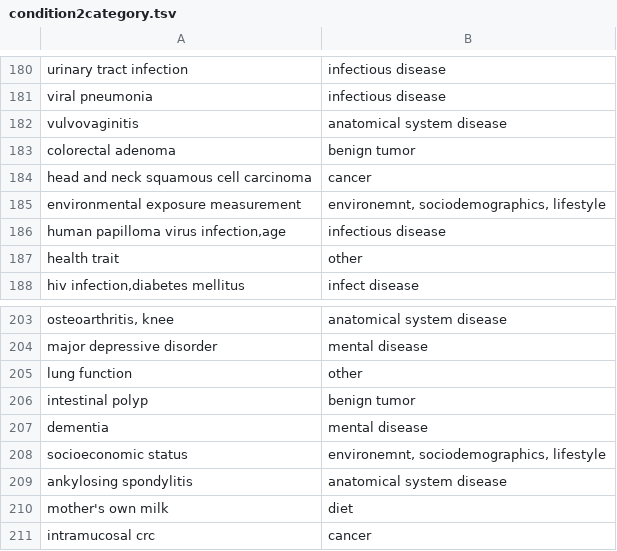
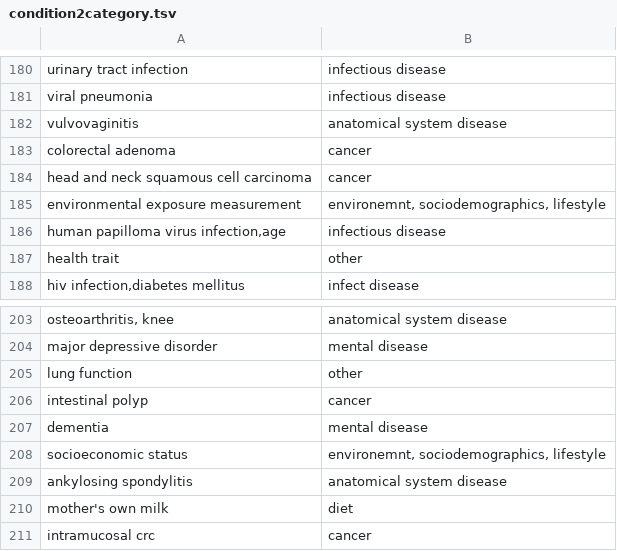
Before and after one commit to waldronlab/bugphyzzAnalyses, a TSV file: inst/extdata/condition2category.tsv, drawn as a sheet; only a part is shown, gaps mark what is left out.

Commit message:
change benign tumor to cancer for adenoma

```diff
--- a/inst/extdata/condition2category.tsv
+++ b/inst/extdata/condition2category.tsv
@@ -182,3 +182,3 @@
 "vulvovaginitis"	"anatomical system disease"
-"colorectal adenoma"	"benign tumor"
+"colorectal adenoma"	"cancer"
 "head and neck squamous cell carcinoma"	"cancer"
@@ -205,3 +205,3 @@
 "lung function"	"other"
-"intestinal polyp"	"benign tumor"
+"intestinal polyp"	"cancer"
 "dementia"	"mental disease"
```
